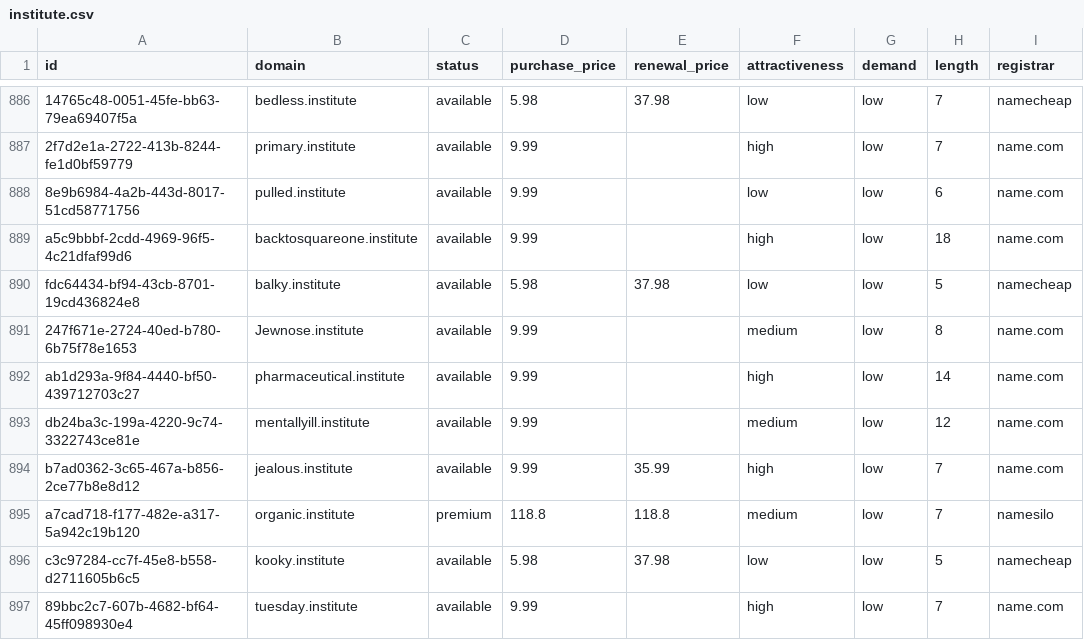
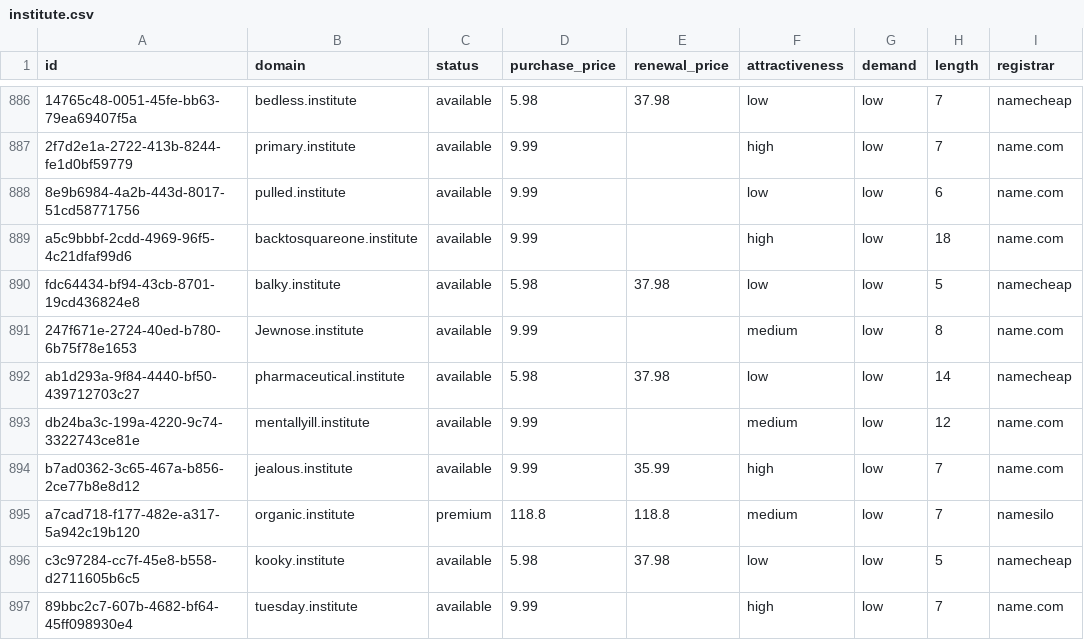
Before and after one commit to UniqueDomains/institute-oneword-domains, a CSV file: institute.csv, drawn as a sheet; only a part is shown, gaps mark what is left out; the diff names each change by its address in the sheet, - before the commit and + after, or states it on an @@ line.

Commit message:
Domains update

```diff
--- a/institute.csv
+++ b/institute.csv
-D892 (purchase_price): 9.99
+D892 (purchase_price): 5.98
-E892 (renewal_price): (empty)
+E892 (renewal_price): 37.98
-F892 (attractiveness): high
+F892 (attractiveness): low
-I892 (registrar): name.com
+I892 (registrar): namecheap
```
Also changed, not shown: 4 other files.
